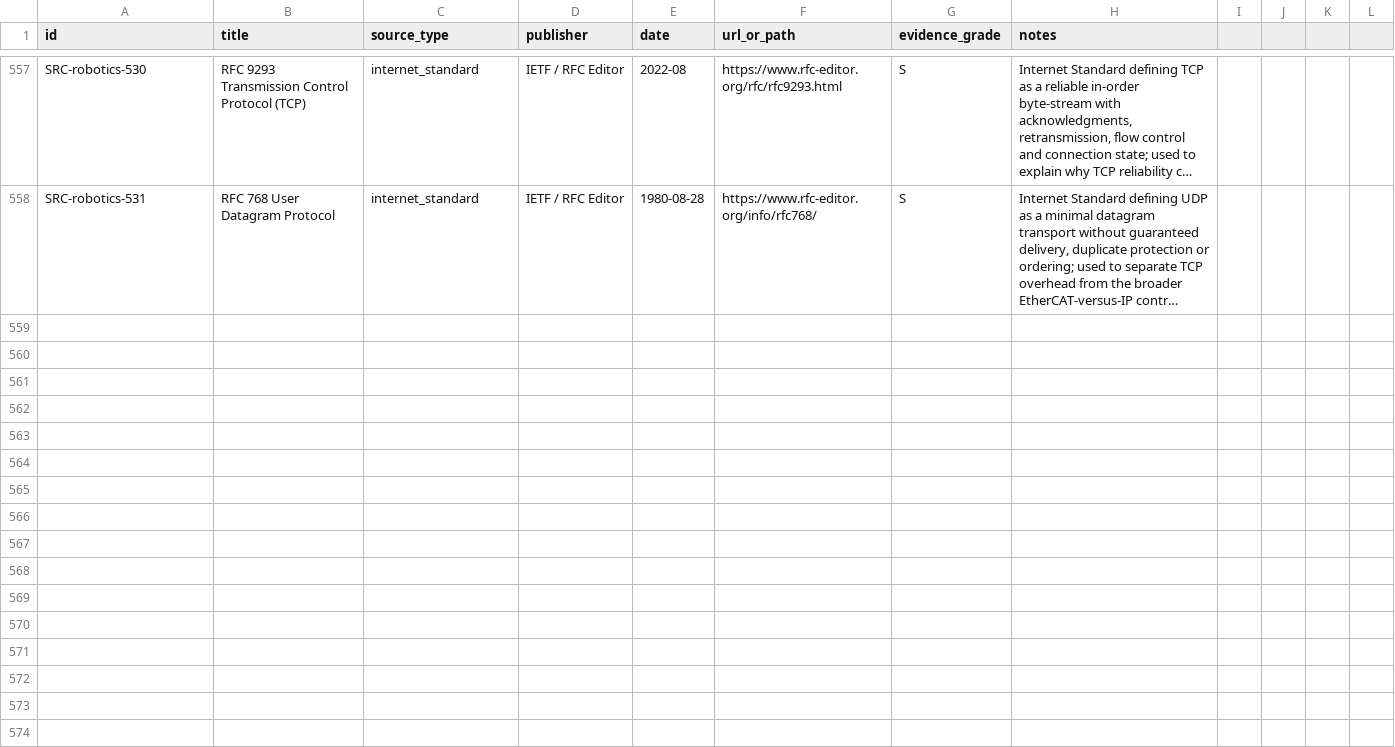
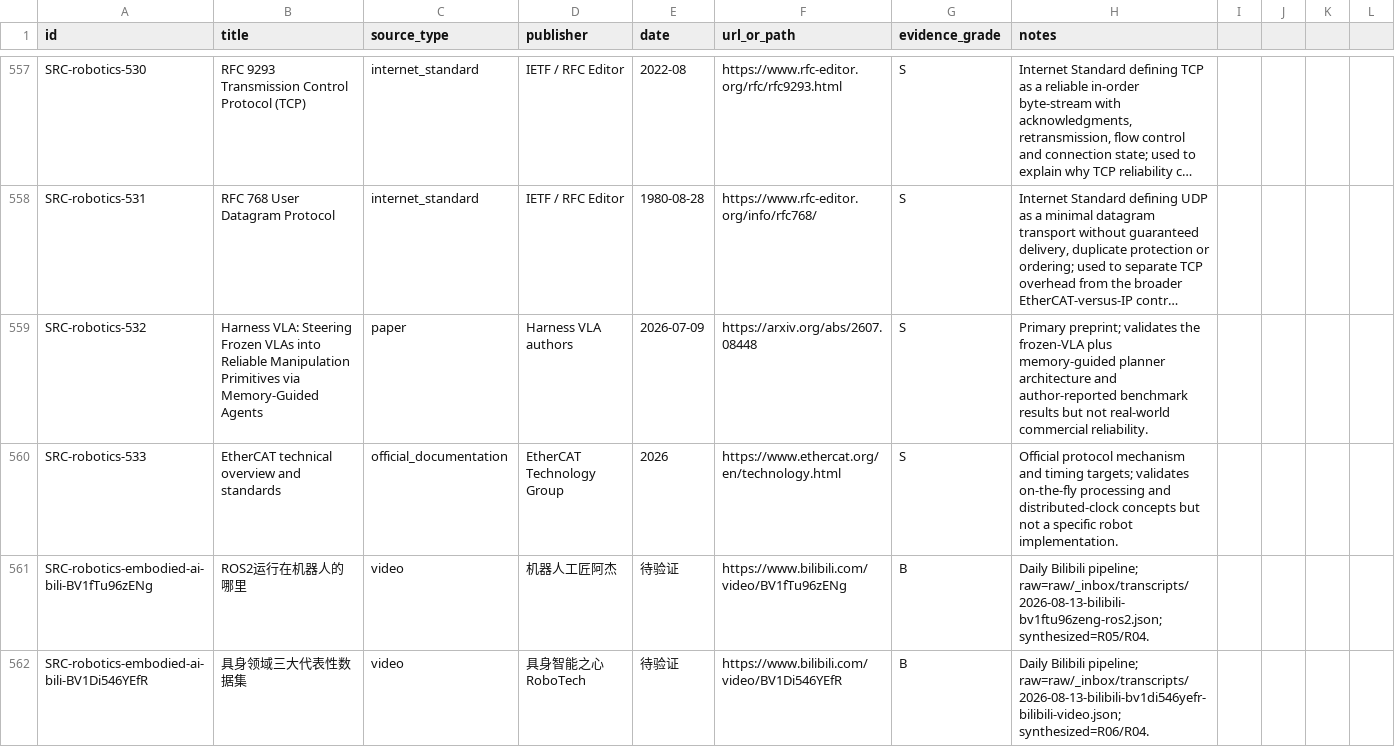
Before and after one commit to terryma2024/industry_analysis, a CSV file: knowledge/robotics-embodied-ai/sources.csv, drawn as a sheet; only a part is shown, gaps mark what is left out; long unchanged cells end in …; the diff covers the shown part only; the diff names each change by its address in the sheet, - before the commit and + after, or states it on an @@ line.

Commit message:
research: restore bilibili wiki indexes 2026-08-14

```diff
--- a/knowledge/robotics-embodied-ai/sources.csv
+++ b/knowledge/robotics-embodied-ai/sources.csv
+row 559: SRC-robotics-532 | Harness VLA: Steering Frozen VLAs into Reliable Manipulation Primitives via Memory-Guided Agents | paper | Harness VLA authors | 2026-07-09 | https://arxiv.org/abs/2607.08448 | S | Primary preprint; validates the frozen-VLA plus memory-guided planner architecture and author-reported benchmark results but not real-world commercial reliability.
+row 560: SRC-robotics-533 | EtherCAT technical overview and standards | official_documentation | EtherCAT Technology Group | 2026 | https://www.ethercat.org/en/technology.html | S | Official protocol mechanism and timing targets; validates on-the-fly processing and distributed-clock concepts but not a specific robot implementation.
+row 561: SRC-robotics-embodied-ai-bili-BV1fTu96zENg | ROS2运行在机器人的哪里 | video | 机器人工匠阿杰 | 待验证 | https://www.bilibili.com/video/BV1fTu96zENg | B | Daily Bilibili pipeline; raw=raw/_inbox/transcripts/2026-08-13-bilibili-bv1ftu96zeng-ros2.json; synthesized=R05/R04.
+row 562: SRC-robotics-embodied-ai-bili-BV1Di546YEfR | 具身领域三大代表性数据集 | video | 具身智能之心RoboTech | 待验证 | https://www.bilibili.com/video/BV1Di546YEfR | B | Daily Bilibili pipeline; raw=raw/_inbox/transcripts/2026-08-13-bilibili-bv1di546yefr-bilibili-video.json; synthesized=R06/R04.
```
Also changed, not shown: 4 added rows elsewhere in this file, 2 other files.
